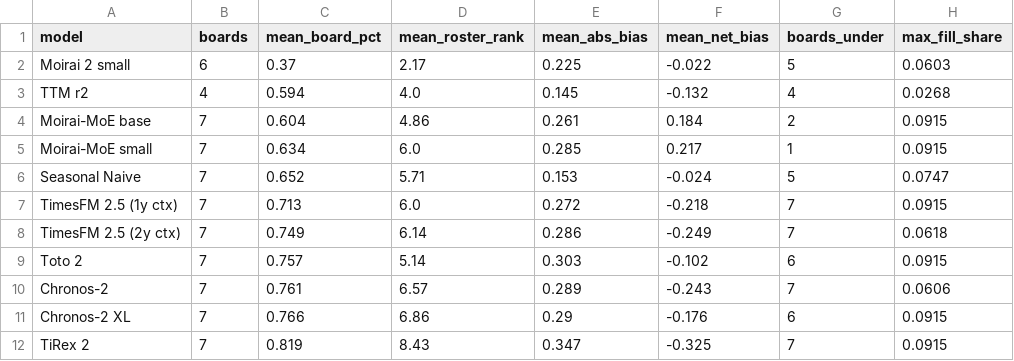
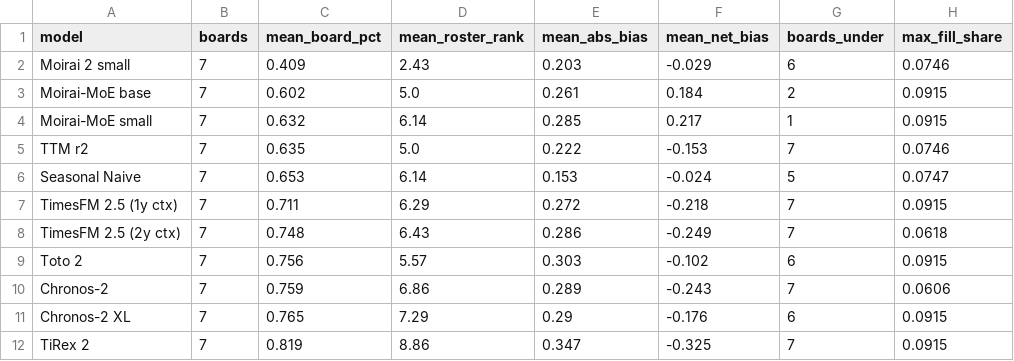
Before and after one commit to Daybreak-Labs/FoundationModelBenchmark, a CSV file: data/cross_customer.csv, drawn as a sheet.

```diff
--- a/data/cross_customer.csv
+++ b/data/cross_customer.csv
@@ -1,12 +1,12 @@
 model,boards,mean_board_pct,mean_roster_rank,mean_abs_bias,mean_net_bias,boards_under,max_fill_share
-Moirai 2 small,6,0.37,2.17,0.225,-0.022,5,0.0603
-TTM r2,4,0.594,4.0,0.145,-0.132,4,0.0268
-Moirai-MoE base,7,0.604,4.86,0.261,0.184,2,0.0915
-Moirai-MoE small,7,0.634,6.0,0.285,0.217,1,0.0915
-Seasonal Naive,7,0.652,5.71,0.153,-0.024,5,0.0747
-TimesFM 2.5 (1y ctx),7,0.713,6.0,0.272,-0.218,7,0.0915
-TimesFM 2.5 (2y ctx),7,0.749,6.14,0.286,-0.249,7,0.0618
-Toto 2,7,0.757,5.14,0.303,-0.102,6,0.0915
-Chronos-2,7,0.761,6.57,0.289,-0.243,7,0.0606
-Chronos-2 XL,7,0.766,6.86,0.29,-0.176,6,0.0915
-TiRex 2,7,0.819,8.43,0.347,-0.325,7,0.0915
+Moirai 2 small,7,0.409,2.43,0.203,-0.029,6,0.0746
+Moirai-MoE base,7,0.602,5.0,0.261,0.184,2,0.0915
+Moirai-MoE small,7,0.632,6.14,0.285,0.217,1,0.0915
+TTM r2,7,0.635,5.0,0.222,-0.153,7,0.0746
+Seasonal Naive,7,0.653,6.14,0.153,-0.024,5,0.0747
+TimesFM 2.5 (1y ctx),7,0.711,6.29,0.272,-0.218,7,0.0915
+TimesFM 2.5 (2y ctx),7,0.748,6.43,0.286,-0.249,7,0.0618
+Toto 2,7,0.756,5.57,0.303,-0.102,6,0.0915
+Chronos-2,7,0.759,6.86,0.289,-0.243,7,0.0606
+Chronos-2 XL,7,0.765,7.29,0.29,-0.176,6,0.0915
+TiRex 2,7,0.819,8.86,0.347,-0.325,7,0.0915
```
Also changed, not shown: data/scorecards/customer_b.csv, data/scorecards/customer_e.csv, 3 other files.
